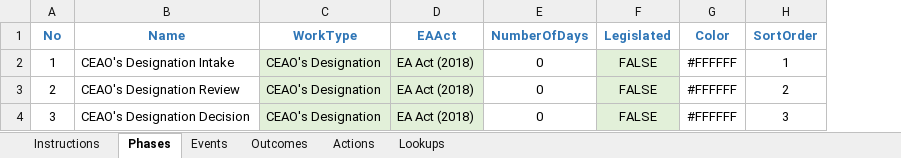
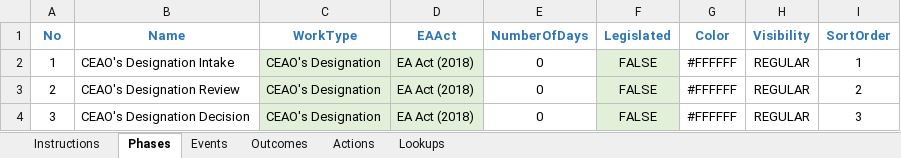
Before and after one commit to bcgov/EPIC.track, an Excel workbook: epictrack-api/src/api/templates/event_templates/ceao_designation/001-CEAO_Designation.xlsx, sheet Phases, drawn as a sheet; values as stored, in another font and other column widths than the file's, no borders; the diff names each change by its address in the sheet, - before the commit and + after, or states it on an @@ line.

```diff
--- a/epictrack-api/src/api/templates/event_templates/ceao_designation/001-CEAO_Designation.xlsx (sheet Phases)
+++ b/epictrack-api/src/api/templates/event_templates/ceao_designation/001-CEAO_Designation.xlsx (sheet Phases)
+column H (Visibility), rows 2-4: all REGULAR
```
Also changed, not shown: sheet Actions, sheet Events, epictrack-api/src/api/templates/event_templates/amendment/001_Amendment.xlsx, epictrack-api/src/api/templates/event_templates/assessment/001_EAC_Assessment.xlsx, 51 other files.
